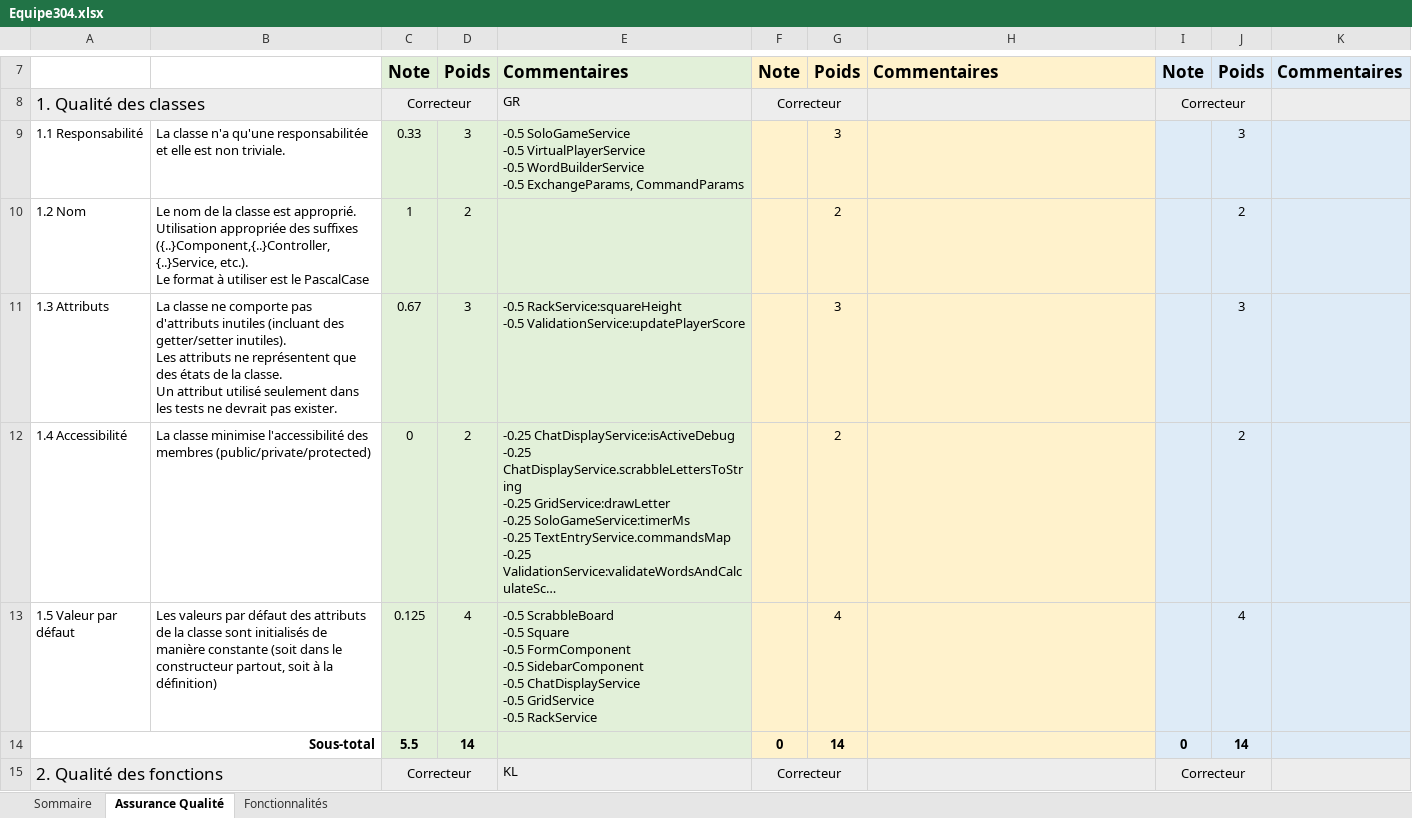
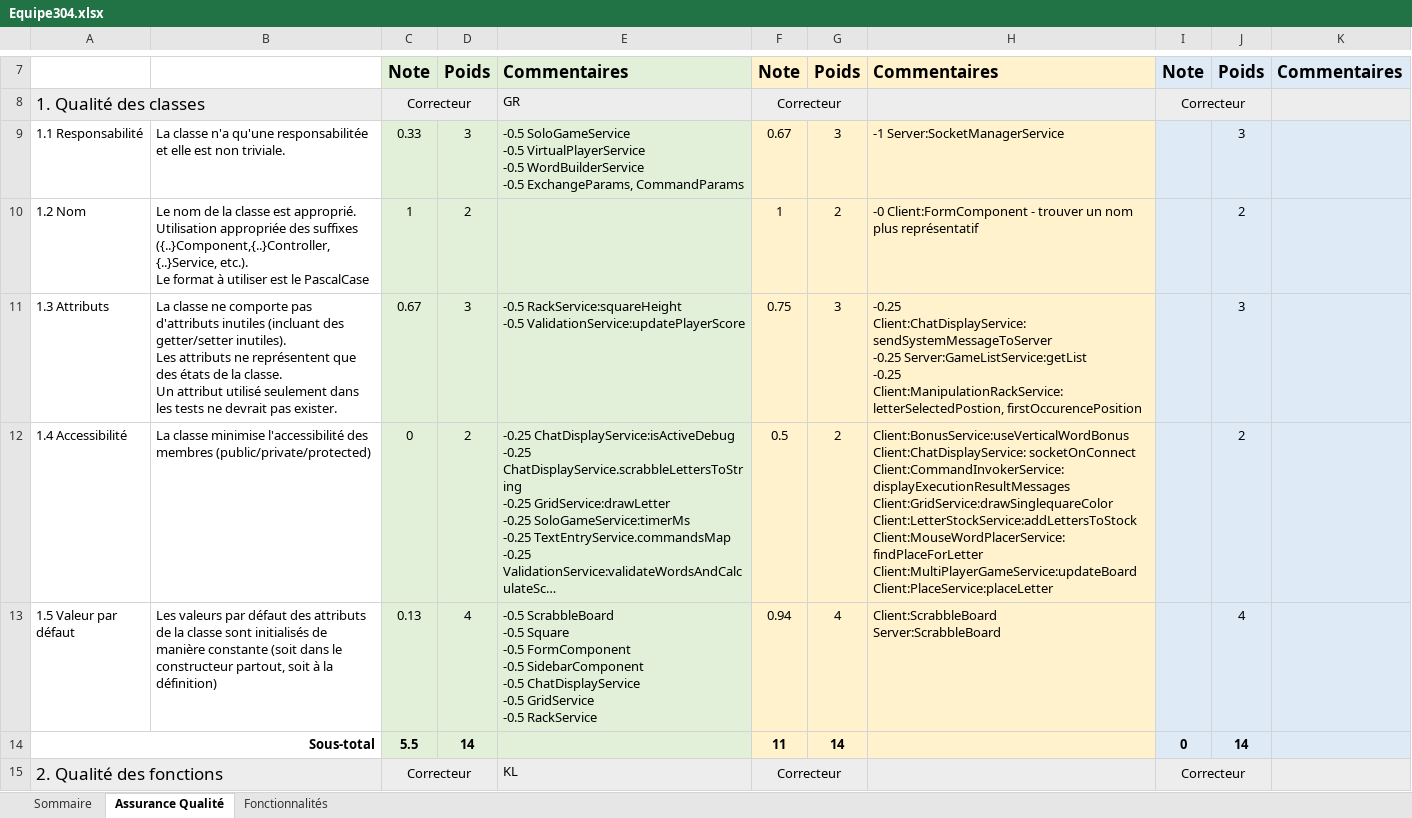
Before and after one commit to dieyba/ScrabbleGame, an Excel workbook: Equipe304.xlsx, sheet Assurance Qualité, drawn as a sheet; only a part is shown, gaps mark what is left out; long unchanged cells end in …; values as stored, in another font and other column widths than the file's, no borders; ↵ is a line break in a cell; the diff covers the shown part only; the diff names each change by its address in the sheet, - before the commit and + after, or states it on an @@ line.

```diff
--- a/Equipe304.xlsx (sheet Assurance Qualité)
+++ b/Equipe304.xlsx (sheet Assurance Qualité)
-F9: (empty)
+F9: 0.67
-H9: (empty)
+H9: -1 Server:SocketManagerService
-F10: (empty)
+F10: 1
-H10: (empty)
+H10: -0 Client:FormComponent - trouver un nom plus représentatif
-F11: (empty)
+F11: 0.75
-H11: (empty)
+H11: -0.25 Client:ChatDisplayService:sendSystemMessageToServer ↵ -0.25 Server:GameListService:getList ↵ -0.25 Client:ManipulationRackService:letterSelectedPostion, firstOccurencePosition
-F12: (empty)
+F12: 0.5
-H12: (empty)
+H12: Client:BonusService:useVerticalWordBonus ↵ Client:ChatDisplayService: socketOnConnect ↵ Client:CommandInvokerService:displayExecutionResultMessages ↵ Client:GridService:drawSinglequareColor ↵ Client:LetterStockService:addLettersToStock ↵ Client:MouseWordPlacerService:findPlaceForLetter ↵ Client:MultiPlayerGameService:updateBoard ↵ Client:PlaceService:placeLetter
-C13: 0.125
+C13: 0.13
-F13: (empty)
+F13: 0.94
-H13: (empty)
+H13: Client:ScrabbleBoard ↵ Server:ScrabbleBoard
-F14: 0
+F14: 11
```
Also changed, not shown: 59 edited cells elsewhere in this sheet, sheet Fonctionnalités, sheet Sommaire.
